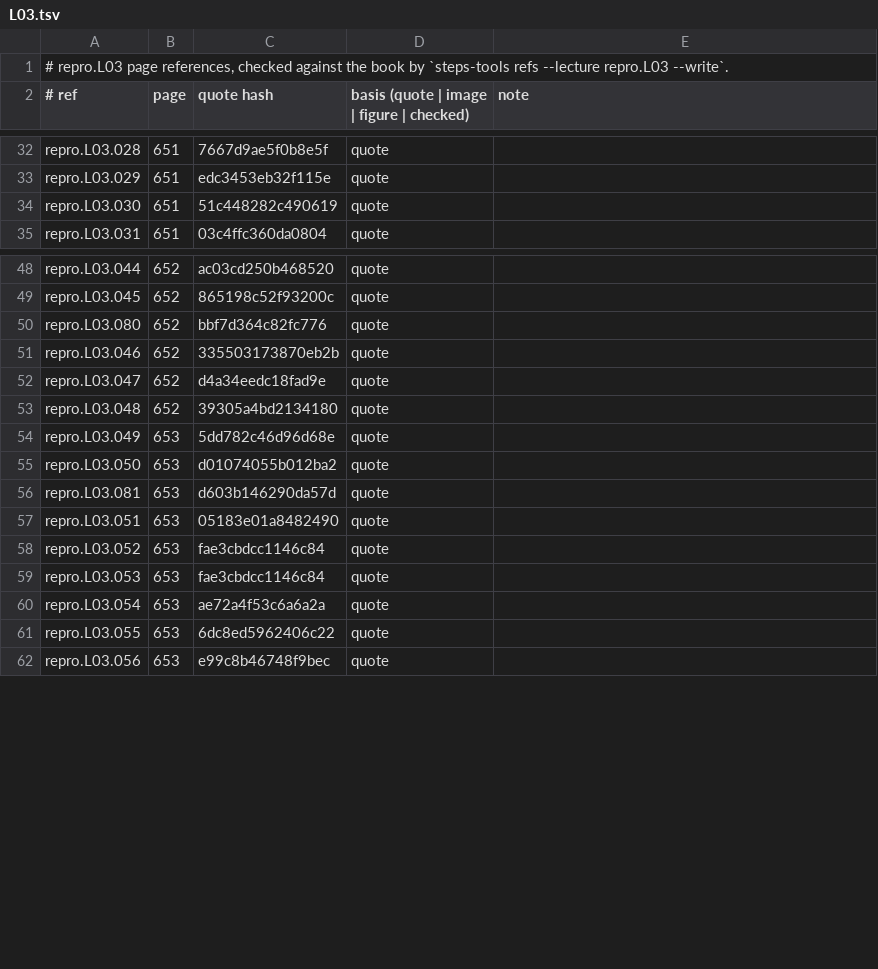
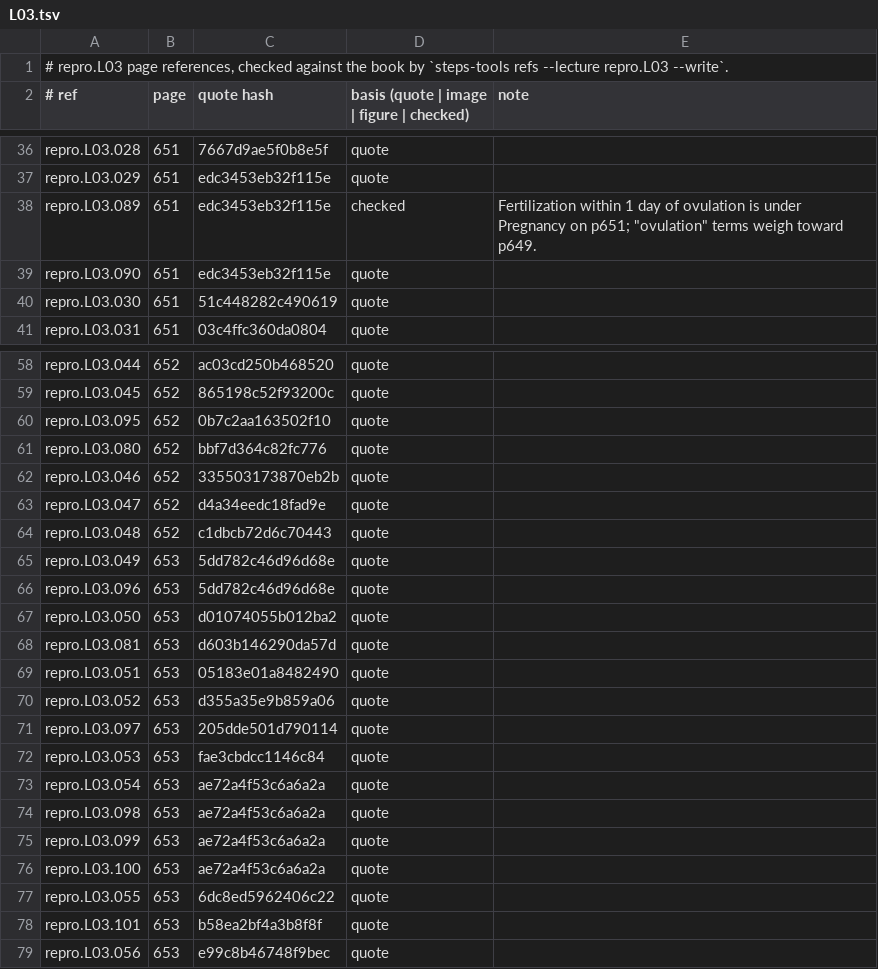
Before and after one commit to MohamedRef/Steps-app, a TSV file: content/book-refs/repro/L03.tsv, drawn as a sheet; only a part is shown, gaps mark what is left out; the diff covers the shown part only.

```diff
--- a/content/book-refs/repro/L03.tsv
+++ b/content/book-refs/repro/L03.tsv
@@ -33,2 +37,4 @@ repro.L03.028	651	7667d9ae5f0b8e5f	quote
 repro.L03.029	651	edc3453eb32f115e	quote	
+repro.L03.089	651	edc3453eb32f115e	checked	Fertilization within 1 day of ovulation is under Pregnancy on p651; "ovulation" terms weigh toward p649.
+repro.L03.090	651	edc3453eb32f115e	quote	
 repro.L03.030	651	51c448282c490619	quote	
@@ -49,2 +59,3 @@ repro.L03.044	652	ac03cd250b468520	quote
 repro.L03.045	652	865198c52f93200c	quote	
+repro.L03.095	652	0b7c2aa163502f10	quote	
 repro.L03.080	652	bbf7d364c82fc776	quote	
@@ -52,4 +63,5 @@ repro.L03.046	652	335503173870eb2b	quote
 repro.L03.047	652	d4a34eedc18fad9e	quote	
-repro.L03.048	652	39305a4bd2134180	quote	
+repro.L03.048	652	c1dbcb72d6c70443	quote	
 repro.L03.049	653	5dd782c46d96d68e	quote	
+repro.L03.096	653	5dd782c46d96d68e	quote	
 repro.L03.050	653	d01074055b012ba2	quote	
@@ -57,6 +69,11 @@ repro.L03.081	653	d603b146290da57d	quote
 repro.L03.051	653	05183e01a8482490	quote	
-repro.L03.052	653	fae3cbdcc1146c84	quote	
+repro.L03.052	653	d355a35e9b859a06	quote	
+repro.L03.097	653	205dde501d790114	quote	
 repro.L03.053	653	fae3cbdcc1146c84	quote	
 repro.L03.054	653	ae72a4f53c6a6a2a	quote	
+repro.L03.098	653	ae72a4f53c6a6a2a	quote	
+repro.L03.099	653	ae72a4f53c6a6a2a	quote	
+repro.L03.100	653	ae72a4f53c6a6a2a	quote	
 repro.L03.055	653	6dc8ed5962406c22	quote	
+repro.L03.101	653	b58ea2bf4a3b8f8f	quote	
 repro.L03.056	653	e99c8b46748f9bec	quote	
```
Also changed, not shown: 12 added rows and 14 edited cells elsewhere in this file, content/book-refs/renal/L03.tsv, content/book-refs/renal/L04.tsv, 48 other files.
